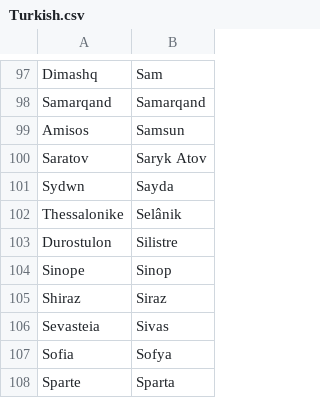
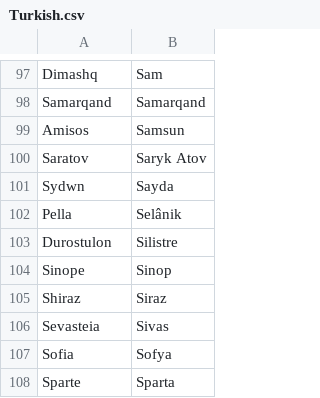
Before and after one commit to proompter-deluxe/Dawn-of-Civilization, a CSV file: Assets/Maps/Translations/Turkish.csv, drawn as a sheet; only a part is shown, gaps mark what is left out.

```diff
--- a/Assets/Maps/Translations/Turkish.csv
+++ b/Assets/Maps/Translations/Turkish.csv
@@ -101,3 +101,3 @@ Saratov,Saryk Atov
 Sydwn,Sayda
-Thessalonike,Selânik
+Pella,Selânik
 Durostulon,Silistre
```
Also changed, not shown: 1 other file.
